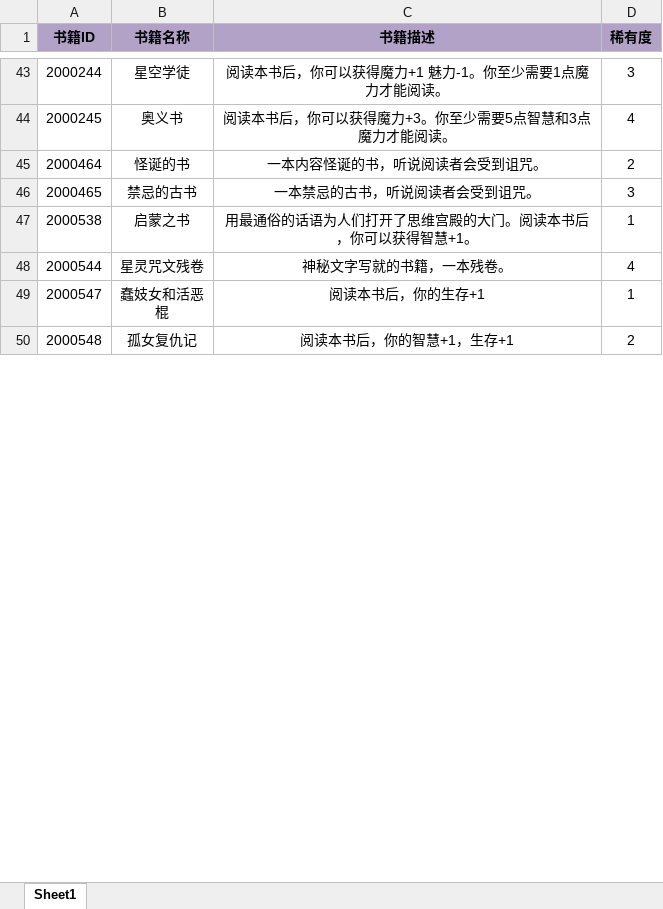
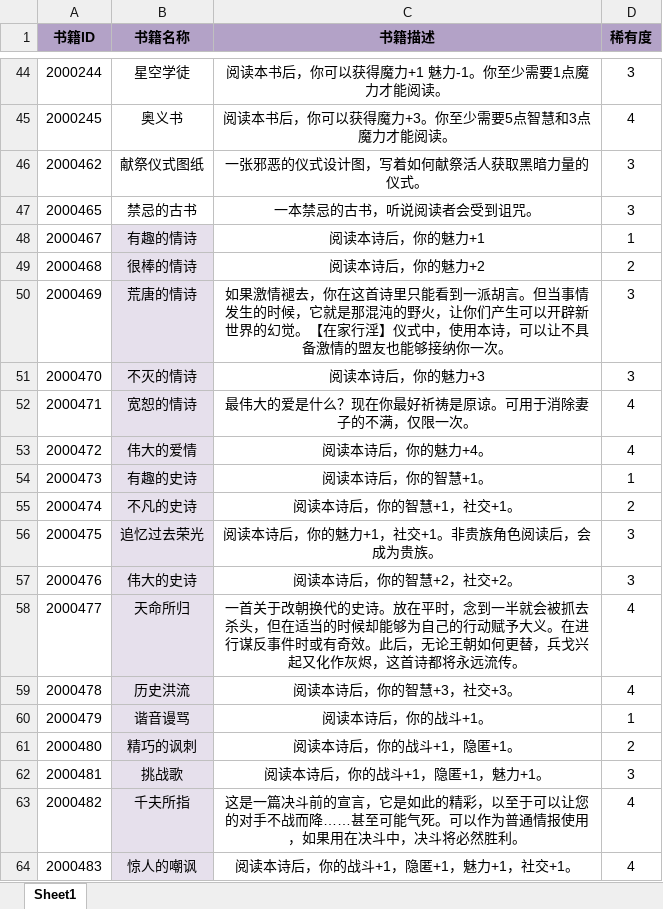
Before and after one commit to fiamma-jin/Sultans-Game-check-already-read-books, an Excel workbook: 书籍清单.xlsx, sheet Sheet1, drawn as a sheet; only a part is shown, gaps mark what is left out; the shorter side is filled out with more unchanged rows; values as stored, in another font and other column widths than the file's, no borders; conditional formats not drawn; removed rows and columns are numbered as before the commit, all else as after; the diff covers the shown part only; the diff names each change by its address in the sheet, - before the commit and + after, or states it on an @@ line.

```diff
--- a/书籍清单.xlsx (sheet Sheet1)
+++ b/书籍清单.xlsx (sheet Sheet1)
-row 45: 2000464 | 怪诞的书 | 一本内容怪诞的书，听说阅读者会受到诅咒。 | 2
+row 46: 2000462 | 献祭仪式图纸 | 一张邪恶的仪式设计图，写着如何献祭活人获取黑暗力量的仪式。 | 3
+row 48: 2000467 | 有趣的情诗 | 阅读本诗后，你的魅力+1 | 1
+row 49: 2000468 | 很棒的情诗 | 阅读本诗后，你的魅力+2 | 2
+row 50: 2000469 | 荒唐的情诗 | 如果激情褪去，你在这首诗里只能看到一派胡言。但当事情发生的时候，它就是那混沌的野火，让你们产生可以开辟新世界的幻觉。【在家行淫】仪式中，使用本诗，可以让不具备激情的盟友也能够接纳你一次。 | 3
+row 51: 2000470 | 不灭的情诗 | 阅读本诗后，你的魅力+3 | 3
+row 52: 2000471 | 宽恕的情诗 | 最伟大的爱是什么？现在你最好祈祷是原谅。可用于消除妻子的不满，仅限一次。 | 4
+row 53: 2000472 | 伟大的爱情 | 阅读本诗后，你的魅力+4。 | 4
+row 54: 2000473 | 有趣的史诗 | 阅读本诗后，你的智慧+1。 | 1
+row 55: 2000474 | 不凡的史诗 | 阅读本诗后，你的智慧+1，社交+1。 | 2
+row 56: 2000475 | 追忆过去荣光 | 阅读本诗后，你的魅力+1，社交+1。非贵族角色阅读后，会成为贵族。 | 3
+row 57: 2000476 | 伟大的史诗 | 阅读本诗后，你的智慧+2，社交+2。 | 3
+row 58: 2000477 | 天命所归 | 一首关于改朝换代的史诗。放在平时，念到一半就会被抓去杀头，但在适当的时候却能够为自己的行动赋予大义。在进行谋反事件时或有奇效。此后，无论王朝如何更替，兵戈兴起又化作灰烬，这首诗都将永远流传。 | 4
+row 59: 2000478 | 历史洪流 | 阅读本诗后，你的智慧+3，社交+3。 | 4
+row 60: 2000479 | 谐音谩骂 | 阅读本诗后，你的战斗+1。 | 1
+row 61: 2000480 | 精巧的讽刺 | 阅读本诗后，你的战斗+1，隐匿+1。 | 2
+row 62: 2000481 | 挑战歌 | 阅读本诗后，你的战斗+1，隐匿+1，魅力+1。 | 3
+row 63: 2000482 | 千夫所指 | 这是一篇决斗前的宣言，它是如此的精彩，以至于可以让您的对手不战而降……甚至可能气死。可以作为普通情报使用，如果用在决斗中，决斗将必然胜利。 | 4
+row 64: 2000483 | 惊人的嘲讽 | 阅读本诗后，你的战斗+1，隐匿+1，魅力+1，社交+1。 | 4
```
Also changed, not shown: 14 added rows, 3 removed rows, 1 edited cell and cell formats elsewhere in this sheet, 1 other file.
